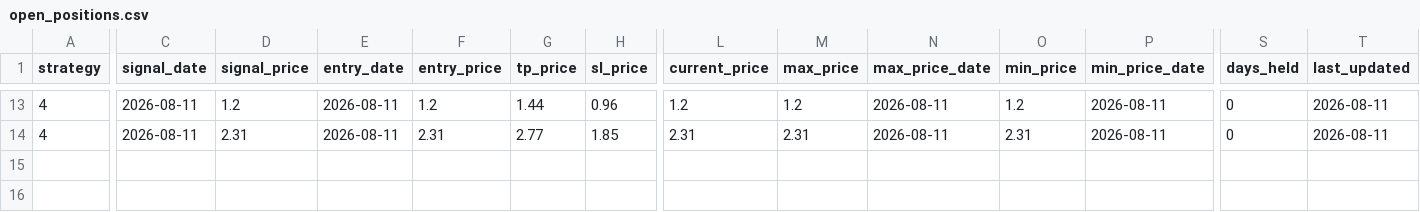
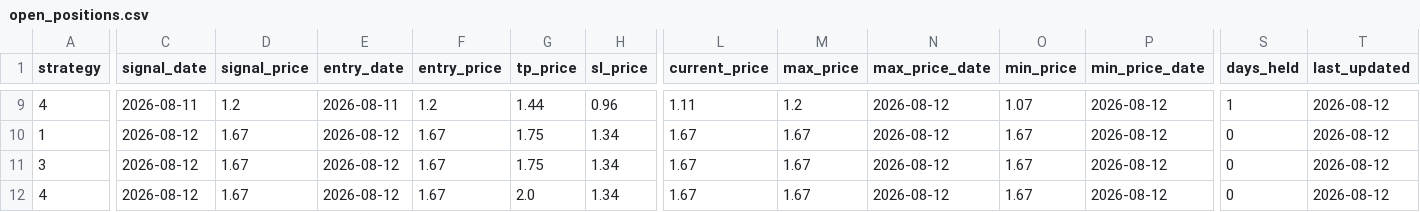
Before and after one commit to jayc950807/surge-scanner, a CSV file: data/open_positions.csv, drawn as a sheet; only a part is shown, gaps mark what is left out; addresses are those after the commit; rows hold the shown columns only; the diff covers the shown part only; the diff names each change by its address in the sheet, - before the commit and + after, or states it on an @@ line.

```diff
--- a/data/open_positions.csv
+++ b/data/open_positions.csv
-L9 (current_price): 1.2
+L9 (current_price): 1.11
-N9 (max_price_date): 2026-08-11
+N9 (max_price_date): 2026-08-12
-O9 (min_price): 1.2
+O9 (min_price): 1.07
-P9 (min_price_date): 2026-08-11
+P9 (min_price_date): 2026-08-12
-S9 (days_held): 0
+S9 (days_held): 1
-T9 (last_updated): 2026-08-11
+T9 (last_updated): 2026-08-12
+row 10: 1 | 2026-08-12 | 1.67 | 2026-08-12 | 1.67 | 1.75 | 1.34 | 1.67 | 1.67 | 2026-08-12 | 1.67 | 2026-08-12 | 0 | 2026-08-12
+row 11: 3 | 2026-08-12 | 1.67 | 2026-08-12 | 1.67 | 1.75 | 1.34 | 1.67 | 1.67 | 2026-08-12 | 1.67 | 2026-08-12 | 0 | 2026-08-12
-C12 (signal_date): 2026-08-11
+C12 (signal_date): 2026-08-12
-D12 (signal_price): 2.31
+D12 (signal_price): 1.67
-E12 (entry_date): 2026-08-11
+E12 (entry_date): 2026-08-12
-F12 (entry_price): 2.31
+F12 (entry_price): 1.67
-G12 (tp_price): 2.77
+G12 (tp_price): 2.0
-H12 (sl_price): 1.85
+H12 (sl_price): 1.34
-L12 (current_price): 2.31
+L12 (current_price): 1.67
-M12 (max_price): 2.31
+M12 (max_price): 1.67
-N12 (max_price_date): 2026-08-11
+N12 (max_price_date): 2026-08-12
-O12 (min_price): 2.31
+O12 (min_price): 1.67
-P12 (min_price_date): 2026-08-11
+P12 (min_price_date): 2026-08-12
-T12 (last_updated): 2026-08-11
+T12 (last_updated): 2026-08-12
```
Also changed, not shown: 4 removed rows and 30 edited cells elsewhere in this file, data/closed_positions.csv, data/history.csv, 3 other files.
